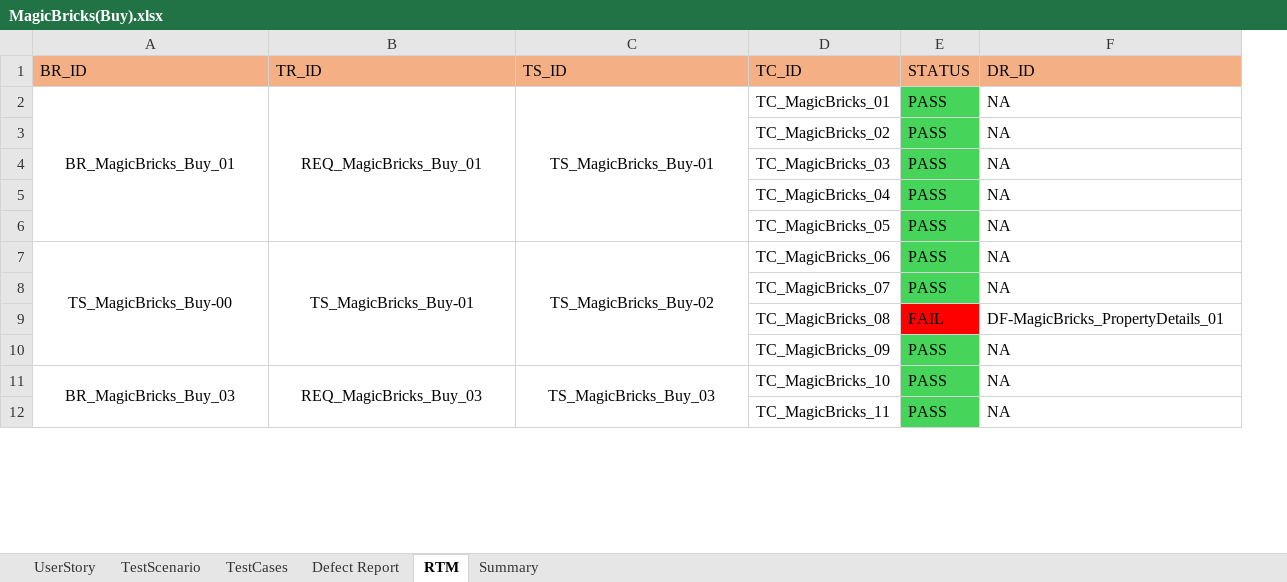
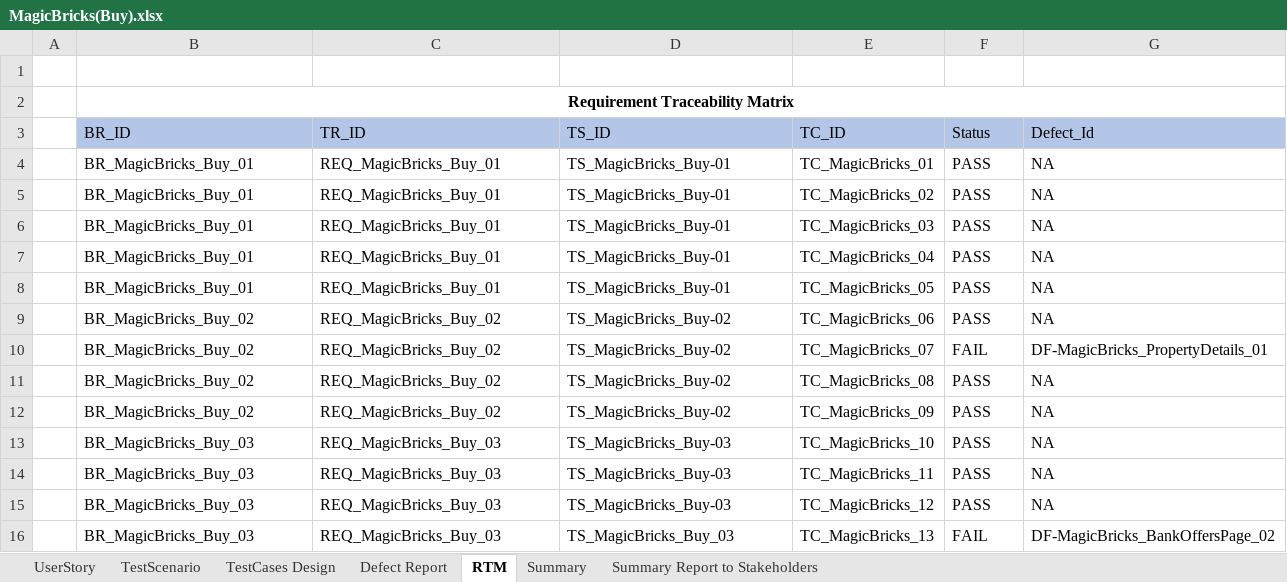
Before and after one commit to M-Sravani-18/MagicBricks, an Excel workbook: MagicBricks(Buy).xlsx, sheet RTM, drawn as a sheet; only a part is shown; values as stored, in another font and other column widths than the file's, no borders; removed rows and columns are numbered as before the commit, all else as after; the diff covers the shown part only; the diff names each change by its address in the sheet, - before the commit and + after, or states it on an @@ line.

```diff
--- a/MagicBricks(Buy).xlsx (sheet RTM)
+++ b/MagicBricks(Buy).xlsx (sheet RTM)
-sheet tab: TestCases
+sheet tab: TestCases Design
+sheet tab: Summary Report to Stakeholders
+column A, empty
+row 1: (empty)
+row 2:  | Requirement Traceability Matrix
-B3:G3 fill: #F4B084
+B3:G3 fill: #B4C6E7
-F3: STATUS
+F3: Status
-G3: DR_ID
+G3: Defect_Id
-B4:D4 alignment: center
+B4:D4 alignment: left
-A2:A6 merged
-B2:B6 merged
-C2:C6 merged
-F4:F9 fill: #47D45A
+F4:F9 fill: none
-B5:B8 (BR_ID): (empty)
+B5:B8 (BR_ID): BR_MagicBricks_Buy_01
-C5:C8 (TR_ID): (empty)
+C5:C8 (TR_ID): REQ_MagicBricks_Buy_01
-D5:D8 (TS_ID): (empty)
+D5:D8 (TS_ID): TS_MagicBricks_Buy-01
-B9 (BR_ID): TS_MagicBricks_Buy-00
+B9 (BR_ID): BR_MagicBricks_Buy_02
-B9:D9 alignment: center
+B9:D9 alignment: left
-A7:A10 merged
-C9 (TR_ID): TS_MagicBricks_Buy-01
+C9 (TR_ID): REQ_MagicBricks_Buy_02
-B7:B10 merged
-C7:C10 merged
-row 8:  |  |  | TC_MagicBricks_07 | PASS | NA
-row 9:  |  |  | TC_MagicBricks_08 | FAIL | DF-MagicBricks_PropertyDetails_01
-row 10:  |  |  | TC_MagicBricks_09 | PASS | NA
+row 10:  | BR_MagicBricks_Buy_02 | REQ_MagicBricks_Buy_02 | TS_MagicBricks_Buy-02 | TC_MagicBricks_07 | FAIL | DF-MagicBricks_PropertyDetails_01
+row 11:  | BR_MagicBricks_Buy_02 | REQ_MagicBricks_Buy_02 | TS_MagicBricks_Buy-02 | TC_MagicBricks_08 | PASS | NA
+row 12:  | BR_MagicBricks_Buy_02 | REQ_MagicBricks_Buy_02 | TS_MagicBricks_Buy-02 | TC_MagicBricks_09 | PASS | NA
-B13:D13 alignment: center
+B13:D13 alignment: left
-A11:A12 merged
-B11:B12 merged
-D13 (TS_ID): TS_MagicBricks_Buy_03
+D13 (TS_ID): TS_MagicBricks_Buy-03
-C11:C12 merged
-F13:F14 fill: #47D45A
+F13:F14 fill: none
-B14 (BR_ID): (empty)
+B14 (BR_ID): BR_MagicBricks_Buy_03
-C14 (TR_ID): (empty)
+C14 (TR_ID): REQ_MagicBricks_Buy_03
-D14 (TS_ID): (empty)
+D14 (TS_ID): TS_MagicBricks_Buy-03
+row 15:  | BR_MagicBricks_Buy_03 | REQ_MagicBricks_Buy_03 | TS_MagicBricks_Buy-03 | TC_MagicBricks_12 | PASS | NA
+row 16:  | BR_MagicBricks_Buy_03 | REQ_MagicBricks_Buy_03 | TS_MagicBricks_Buy_03 | TC_MagicBricks_13 | FAIL | DF-MagicBricks_BankOffersPage_02
```
Also changed, not shown: 1 added row, 3 edited cells and cell formats elsewhere in this sheet, sheet TestCases Design, sheet Defect Report, sheet UserStory, sheet TestScenario, sheet Summary.
